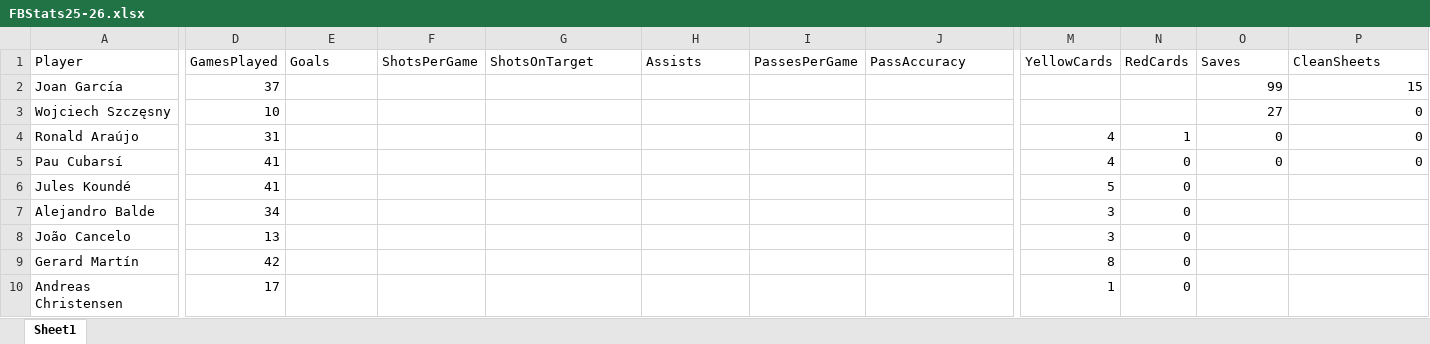
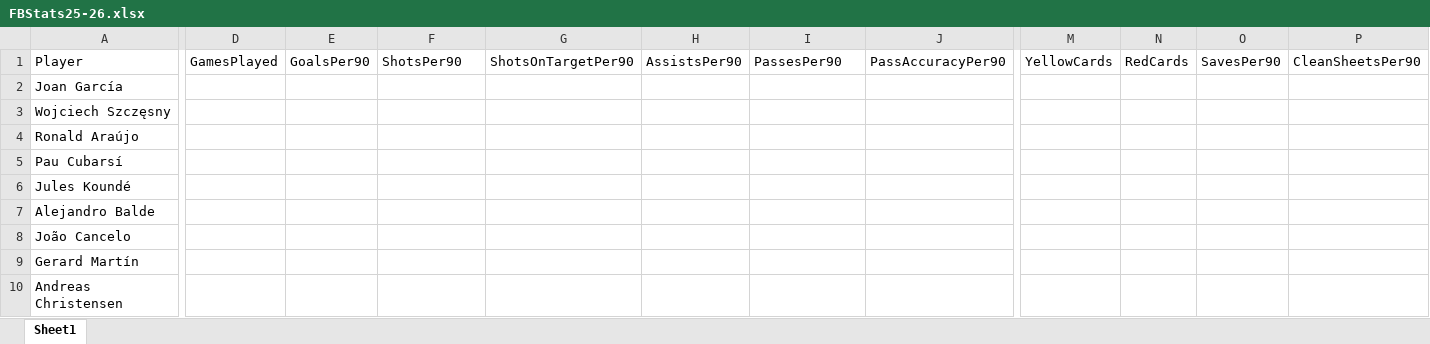
Before and after one commit to jtran2367/mpacmphase2, an Excel workbook: FBStats25-26.xlsx, sheet Sheet1, drawn as a sheet; only a part is shown, gaps mark what is left out; values as stored, in another font and other column widths than the file's, no borders; the diff covers the shown part only; the diff names each change by its address in the sheet, - before the commit and + after, or states it on an @@ line.

```diff
--- a/FBStats25-26.xlsx (sheet Sheet1)
+++ b/FBStats25-26.xlsx (sheet Sheet1)
-E1: Goals
+E1: GoalsPer90
-F1: ShotsPerGame
+F1: ShotsPer90
-G1: ShotsOnTarget
+G1: ShotsOnTargetPer90
-H1: Assists
+H1: AssistsPer90
-I1: PassesPerGame
+I1: PassesPer90
-J1: PassAccuracy
+J1: PassAccuracyPer90
-O1: Saves
+O1: SavesPer90
-P1: CleanSheets
+P1: CleanSheetsPer90
-D2: 37
+D2: (empty)
-O2: 99
+O2: (empty)
-P2: 15
+P2: (empty)
-D3: 10
+D3: (empty)
-O3: 27
+O3: (empty)
-P3:P5: 0
+P3:P5: (empty)
-D4: 31
+D4: (empty)
-M4:M5: 4
+M4:M5: (empty)
-N4: 1
+N4: (empty)
-O4:O5: 0
+O4:O5: (empty)
-D5:D6: 41
+D5:D6: (empty)
-N5:N10: 0
+N5:N10: (empty)
-M6: 5
+M6: (empty)
-D7: 34
+D7: (empty)
-M7:M8: 3
+M7:M8: (empty)
-D8: 13
+D8: (empty)
-D9: 42
+D9: (empty)
-M9: 8
+M9: (empty)
-D10: 17
+D10: (empty)
-M10: 1
+M10: (empty)
```
Also changed, not shown: 31 edited cells elsewhere in this sheet, 2 other files.
